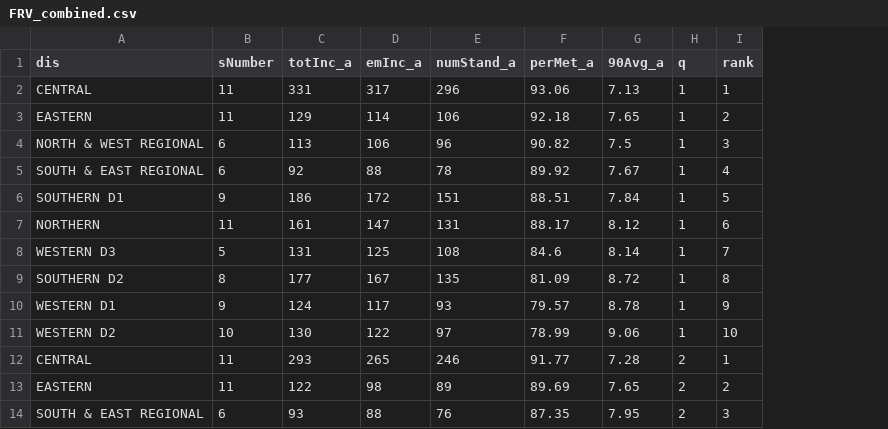
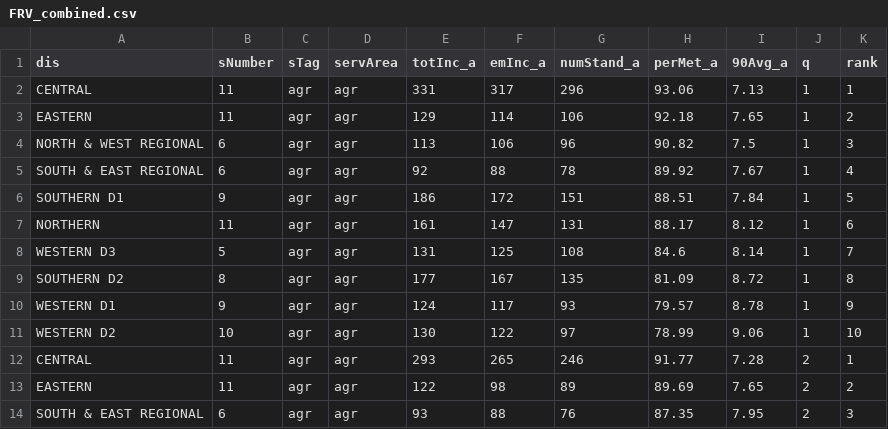
Before and after one commit to JackECameron/FIT3179, a CSV file: D2_resources/data/responseTimes/FRV_combined.csv, drawn as a sheet; only a part is shown; the diff names each change by its address in the sheet, - before the commit and + after, or states it on an @@ line.

Commit message:
Updated data to one long format

```diff
--- a/D2_resources/data/responseTimes/FRV_combined.csv
+++ b/D2_resources/data/responseTimes/FRV_combined.csv
+column C (sTag), rows 2-14: all agr
+column D (servArea), rows 2-14: all agr
```
Also changed, not shown: D2_resources/data/responseTimes/Q1FRV_data.csv, D2_resources/data/responseTimes/Q2FRV_data.csv, 4 other files.
